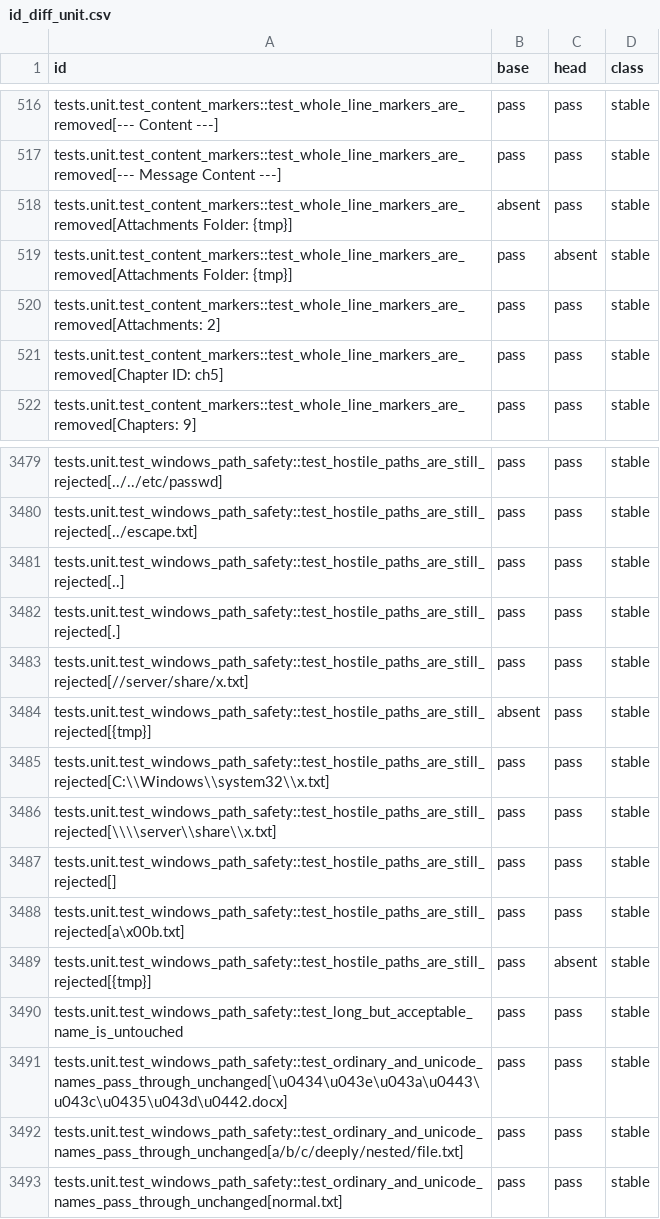
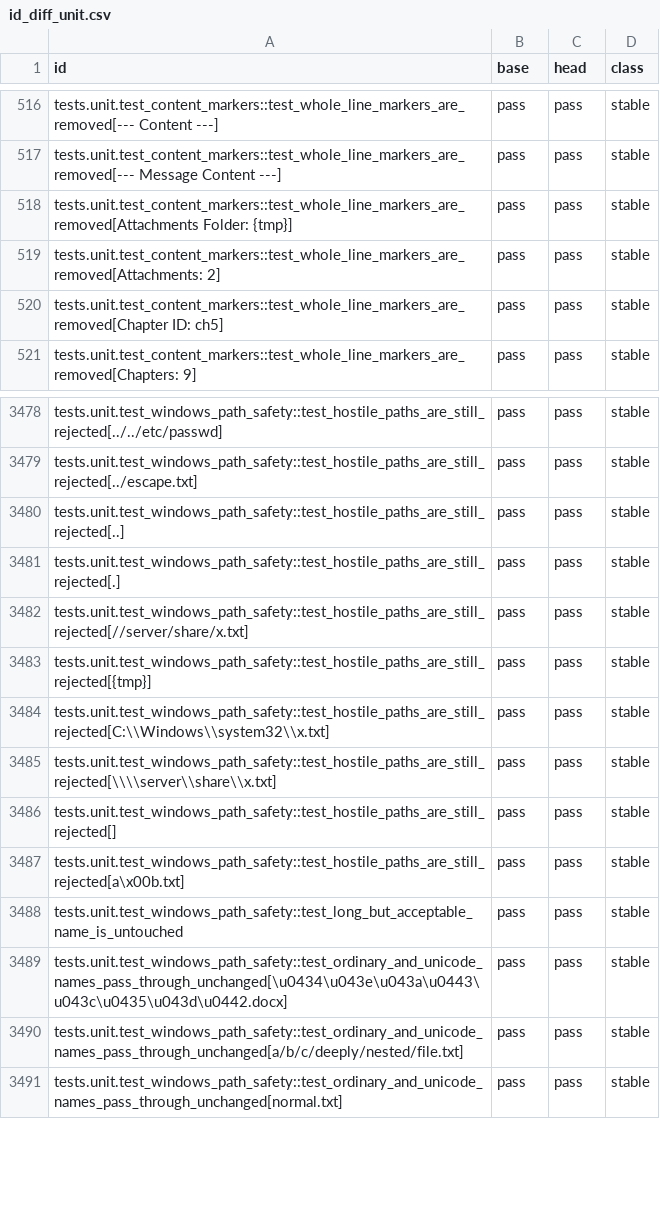
Before and after one commit to RussellTCrivello/SYLTHARAE-Pro, a CSV file: audit_report/r21_i18n/id_diff_unit.csv, drawn as a sheet; only a part is shown, gaps mark what is left out.

```diff
--- a/audit_report/r21_i18n/id_diff_unit.csv
+++ b/audit_report/r21_i18n/id_diff_unit.csv
@@ -517,4 +517,3 @@ tests.unit.test_content_markers::test_whole_line_markers_are_removed[--- Content
 tests.unit.test_content_markers::test_whole_line_markers_are_removed[--- Message Content ---],pass,pass,stable
-tests.unit.test_content_markers::test_whole_line_markers_are_removed[Attachments Folder: {tmp}],absent,pass,stable
-tests.unit.test_content_markers::test_whole_line_markers_are_removed[Attachments Folder: {tmp}],pass,absent,stable
+tests.unit.test_content_markers::test_whole_line_markers_are_removed[Attachments Folder: {tmp}],pass,pass,stable
 tests.unit.test_content_markers::test_whole_line_markers_are_removed[Attachments: 2],pass,pass,stable
@@ -3483,3 +3482,3 @@ tests.unit.test_windows_path_safety::test_hostile_paths_are_still_rejected[.],pa
 tests.unit.test_windows_path_safety::test_hostile_paths_are_still_rejected[//server/share/x.txt],pass,pass,stable
-tests.unit.test_windows_path_safety::test_hostile_paths_are_still_rejected[{tmp}],absent,pass,stable
+tests.unit.test_windows_path_safety::test_hostile_paths_are_still_rejected[{tmp}],pass,pass,stable
 tests.unit.test_windows_path_safety::test_hostile_paths_are_still_rejected[C:\\Windows\\system32\\x.txt],pass,pass,stable
@@ -3488,3 +3487,2 @@ tests.unit.test_windows_path_safety::test_hostile_paths_are_still_rejected[],pas
 tests.unit.test_windows_path_safety::test_hostile_paths_are_still_rejected[a\x00b.txt],pass,pass,stable
-tests.unit.test_windows_path_safety::test_hostile_paths_are_still_rejected[{tmp}],pass,absent,stable
 tests.unit.test_windows_path_safety::test_long_but_acceptable_name_is_untouched,pass,pass,stable
```
Also changed, not shown: audit_report/r21_i18n/cited_commits.csv, audit_report/r21_i18n/id_diff_integration.csv, 9 other files.
